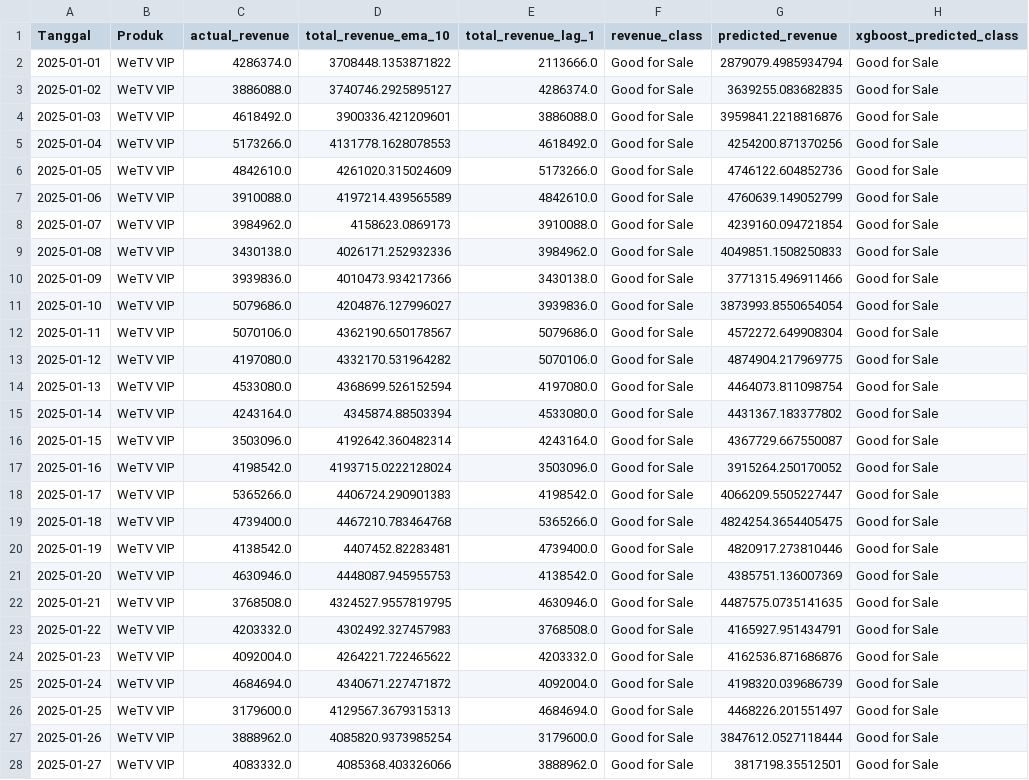
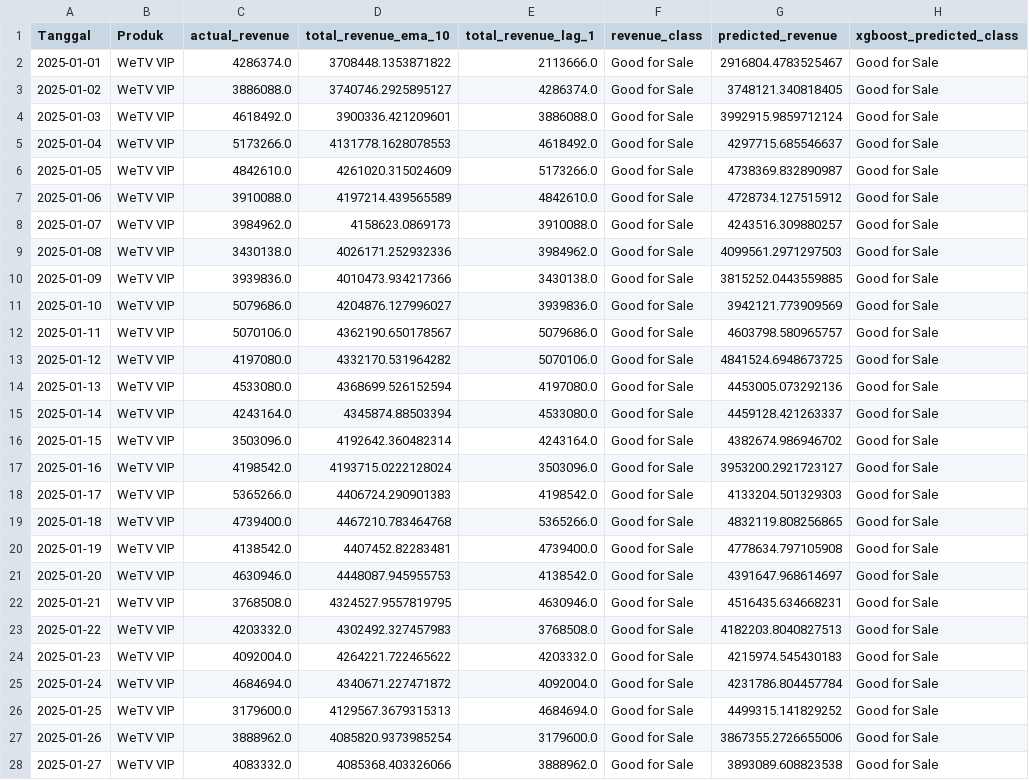
Before and after one commit to Justcallmesu/lstm, a CSV file: test-result/WeTV_VIP_predictions_vs_actuals.csv, drawn as a sheet; only a part is shown; the diff covers the shown part only.

```diff
--- a/test-result/WeTV_VIP_predictions_vs_actuals.csv
+++ b/test-result/WeTV_VIP_predictions_vs_actuals.csv
@@ -1,28 +1,28 @@
 Tanggal,Produk,actual_revenue,total_revenue_ema_10,total_revenue_lag_1,revenue_class,predicted_revenue,xgboost_predicted_class
-2025-01-01,WeTV VIP,4286374.0,3708448.1353871822,2113666.0,Good for Sale,2879079.4985934794,Good for Sale
-2025-01-02,WeTV VIP,3886088.0,3740746.2925895127,4286374.0,Good for Sale,3639255.083682835,Good for Sale
-2025-01-03,WeTV VIP,4618492.0,3900336.421209601,3886088.0,Good for Sale,3959841.2218816876,Good for Sale
-2025-01-04,WeTV VIP,5173266.0,4131778.1628078553,4618492.0,Good for Sale,4254200.871370256,Good for Sale
-2025-01-05,WeTV VIP,4842610.0,4261020.315024609,5173266.0,Good for Sale,4746122.604852736,Good for Sale
-2025-01-06,WeTV VIP,3910088.0,4197214.439565589,4842610.0,Good for Sale,4760639.149052799,Good for Sale
-2025-01-07,WeTV VIP,3984962.0,4158623.0869173,3910088.0,Good for Sale,4239160.094721854,Good for Sale
-2025-01-08,WeTV VIP,3430138.0,4026171.252932336,3984962.0,Good for Sale,4049851.1508250833,Good for Sale
-2025-01-09,WeTV VIP,3939836.0,4010473.934217366,3430138.0,Good for Sale,3771315.496911466,Good for Sale
-2025-01-10,WeTV VIP,5079686.0,4204876.127996027,3939836.0,Good for Sale,3873993.8550654054,Good for Sale
-2025-01-11,WeTV VIP,5070106.0,4362190.650178567,5079686.0,Good for Sale,4572272.649908304,Good for Sale
-2025-01-12,WeTV VIP,4197080.0,4332170.531964282,5070106.0,Good for Sale,4874904.217969775,Good for Sale
-2025-01-13,WeTV VIP,4533080.0,4368699.526152594,4197080.0,Good for Sale,4464073.811098754,Good for Sale
-2025-01-14,WeTV VIP,4243164.0,4345874.88503394,4533080.0,Good for Sale,4431367.183377802,Good for Sale
-2025-01-15,WeTV VIP,3503096.0,4192642.360482314,4243164.0,Good for Sale,4367729.667550087,Good for Sale
-2025-01-16,WeTV VIP,4198542.0,4193715.0222128024,3503096.0,Good for Sale,3915264.250170052,Good for Sale
-2025-01-17,WeTV VIP,5365266.0,4406724.290901383,4198542.0,Good for Sale,4066209.5505227447,Good for Sale
-2025-01-18,WeTV VIP,4739400.0,4467210.783464768,5365266.0,Good for Sale,4824254.3654405475,Good for Sale
-2025-01-19,WeTV VIP,4138542.0,4407452.82283481,4739400.0,Good for Sale,4820917.273810446,Good for Sale
-2025-01-20,WeTV VIP,4630946.0,4448087.945955753,4138542.0,Good for Sale,4385751.136007369,Good for Sale
-2025-01-21,WeTV VIP,3768508.0,4324527.9557819795,4630946.0,Good for Sale,4487575.0735141635,Good for Sale
-2025-01-22,WeTV VIP,4203332.0,4302492.327457983,3768508.0,Good for Sale,4165927.951434791,Good for Sale
-2025-01-23,WeTV VIP,4092004.0,4264221.722465622,4203332.0,Good for Sale,4162536.871686876,Good for Sale
-2025-01-24,WeTV VIP,4684694.0,4340671.227471872,4092004.0,Good for Sale,4198320.039686739,Good for Sale
-2025-01-25,WeTV VIP,3179600.0,4129567.3679315313,4684694.0,Good for Sale,4468226.201551497,Good for Sale
-2025-01-26,WeTV VIP,3888962.0,4085820.9373985254,3179600.0,Good for Sale,3847612.0527118444,Good for Sale
-2025-01-27,WeTV VIP,4083332.0,4085368.403326066,3888962.0,Good for Sale,3817198.35512501,Good for Sale
+2025-01-01,WeTV VIP,4286374.0,3708448.1353871822,2113666.0,Good for Sale,2916804.4783525467,Good for Sale
+2025-01-02,WeTV VIP,3886088.0,3740746.2925895127,4286374.0,Good for Sale,3748121.340818405,Good for Sale
+2025-01-03,WeTV VIP,4618492.0,3900336.421209601,3886088.0,Good for Sale,3992915.9859712124,Good for Sale
+2025-01-04,WeTV VIP,5173266.0,4131778.1628078553,4618492.0,Good for Sale,4297715.685546637,Good for Sale
+2025-01-05,WeTV VIP,4842610.0,4261020.315024609,5173266.0,Good for Sale,4738369.832890987,Good for Sale
+2025-01-06,WeTV VIP,3910088.0,4197214.439565589,4842610.0,Good for Sale,4728734.127515912,Good for Sale
+2025-01-07,WeTV VIP,3984962.0,4158623.0869173,3910088.0,Good for Sale,4243516.309880257,Good for Sale
+2025-01-08,WeTV VIP,3430138.0,4026171.252932336,3984962.0,Good for Sale,4099561.2971297503,Good for Sale
+2025-01-09,WeTV VIP,3939836.0,4010473.934217366,3430138.0,Good for Sale,3815252.0443559885,Good for Sale
+2025-01-10,WeTV VIP,5079686.0,4204876.127996027,3939836.0,Good for Sale,3942121.773909569,Good for Sale
+2025-01-11,WeTV VIP,5070106.0,4362190.650178567,5079686.0,Good for Sale,4603798.580965757,Good for Sale
+2025-01-12,WeTV VIP,4197080.0,4332170.531964282,5070106.0,Good for Sale,4841524.6948673725,Good for Sale
+2025-01-13,WeTV VIP,4533080.0,4368699.526152594,4197080.0,Good for Sale,4453005.073292136,Good for Sale
+2025-01-14,WeTV VIP,4243164.0,4345874.88503394,4533080.0,Good for Sale,4459128.421263337,Good for Sale
+2025-01-15,WeTV VIP,3503096.0,4192642.360482314,4243164.0,Good for Sale,4382674.986946702,Good for Sale
+2025-01-16,WeTV VIP,4198542.0,4193715.0222128024,3503096.0,Good for Sale,3953200.2921723127,Good for Sale
+2025-01-17,WeTV VIP,5365266.0,4406724.290901383,4198542.0,Good for Sale,4133204.501329303,Good for Sale
+2025-01-18,WeTV VIP,4739400.0,4467210.783464768,5365266.0,Good for Sale,4832119.808256865,Good for Sale
+2025-01-19,WeTV VIP,4138542.0,4407452.82283481,4739400.0,Good for Sale,4778634.797105908,Good for Sale
+2025-01-20,WeTV VIP,4630946.0,4448087.945955753,4138542.0,Good for Sale,4391647.968614697,Good for Sale
+2025-01-21,WeTV VIP,3768508.0,4324527.9557819795,4630946.0,Good for Sale,4516435.634668231,Good for Sale
+2025-01-22,WeTV VIP,4203332.0,4302492.327457983,3768508.0,Good for Sale,4182203.8040827513,Good for Sale
+2025-01-23,WeTV VIP,4092004.0,4264221.722465622,4203332.0,Good for Sale,4215974.545430183,Good for Sale
+2025-01-24,WeTV VIP,4684694.0,4340671.227471872,4092004.0,Good for Sale,4231786.804457784,Good for Sale
+2025-01-25,WeTV VIP,3179600.0,4129567.3679315313,4684694.0,Good for Sale,4499315.141829252,Good for Sale
+2025-01-26,WeTV VIP,3888962.0,4085820.9373985254,3179600.0,Good for Sale,3867355.2726655006,Good for Sale
+2025-01-27,WeTV VIP,4083332.0,4085368.403326066,3888962.0,Good for Sale,3893089.608823538,Good for Sale
```
Also changed, not shown: 63 edited cells elsewhere in this file, forecast-result/IQIYI_VIP_forecast_and_classification.csv, forecast-result/VIU_Premium_forecast_and_classification.csv, 17 other files.
